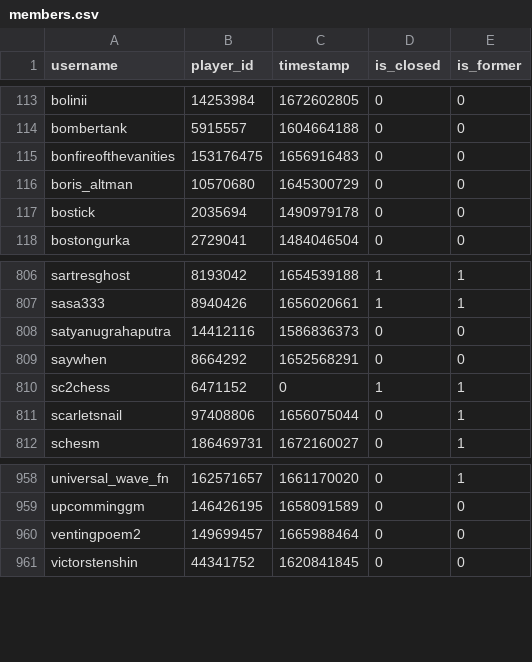
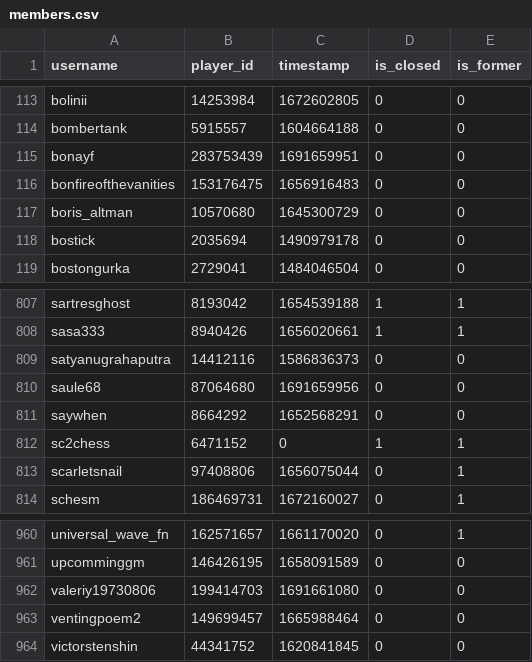
Before and after one commit to Sootopolis/tgbe-tools, a CSV file: members.csv, drawn as a sheet; only a part is shown, gaps mark what is left out; the diff names each change by its address in the sheet, - before the commit and + after, or states it on an @@ line.

```diff
--- a/members.csv
+++ b/members.csv
+row 115: bonayf | 283753439 | 1691659951 | 0 | 0
+row 810: saule68 | 87064680 | 1691659956 | 0 | 0
+row 962: valeriy19730806 | 199414703 | 1691661080 | 0 | 0
```
Also changed, not shown: scanned.csv.
